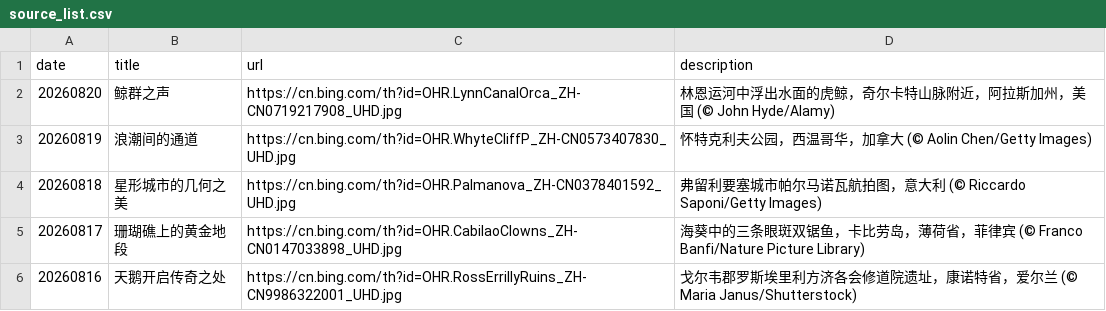
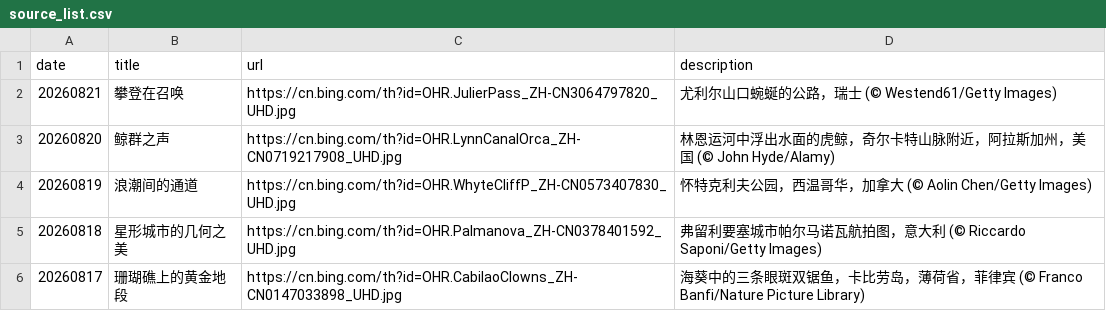
Before and after one commit to chnbsdan/bw, a CSV file: source_list.csv, drawn as a sheet; only a part is shown; the shorter side is filled out with more unchanged rows.

```diff
--- a/source_list.csv
+++ b/source_list.csv
@@ -1,2 +1,3 @@
 date,title,url,description
+20260821,攀登在召唤,https://cn.bing.com/th?id=OHR.JulierPass_ZH-CN3064797820_UHD.jpg,尤利尔山口蜿蜒的公路，瑞士 (© Westend61/Getty Images)
 20260820,鲸群之声,https://cn.bing.com/th?id=OHR.LynnCanalOrca_ZH-CN0719217908_UHD.jpg,林恩运河中浮出水面的虎鲸，奇尔卡特山脉附近，阿拉斯加州，美国 (© John Hyde/Alamy)
```
Also changed, not shown: 1 other file.
